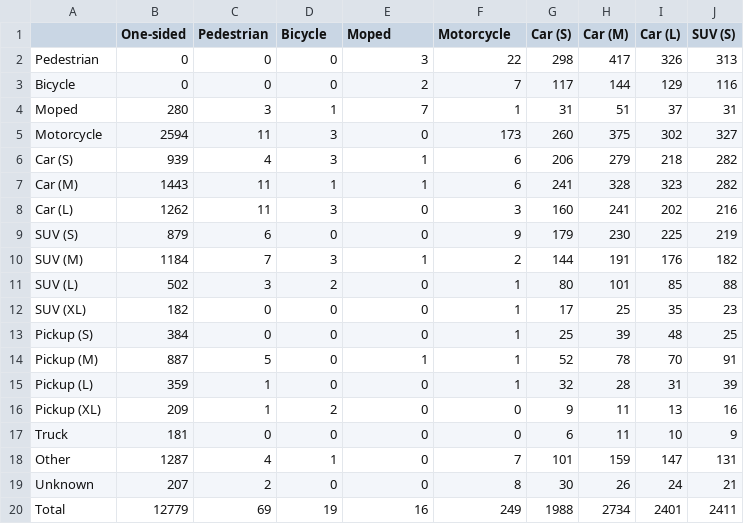
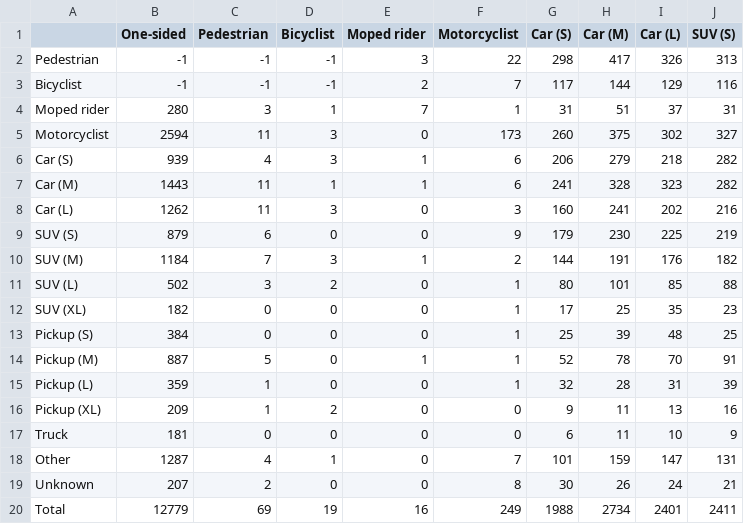
Before and after one commit to fenggroup/crash-counterparties, a CSV file: data/counterparty-table-a.csv, drawn as a sheet; only a part is shown; the diff names each change by its address in the sheet, - before the commit and + after, or states it on an @@ line.

```diff
--- a/data/counterparty-table-a.csv
+++ b/data/counterparty-table-a.csv
-D1: Bicycle
+D1: Bicyclist
-E1: Moped
+E1: Moped rider
-F1: Motorcycle
+F1: Motorcyclist
-B2:B3 (One-sided): 0
+B2:B3 (One-sided): -1
-C2:C3 (Pedestrian): 0
+C2:C3 (Pedestrian): -1
-D2:D3 (Bicyclist): 0
+D2:D3 (Bicyclist): -1
-A3: Bicycle
+A3: Bicyclist
-A4: Moped
+A4: Moped rider
-A5: Motorcycle
+A5: Motorcyclist
```
Also changed, not shown: data/counterparty-table-k.csv, data/counterparty-table-ka.csv, 5 other files.
